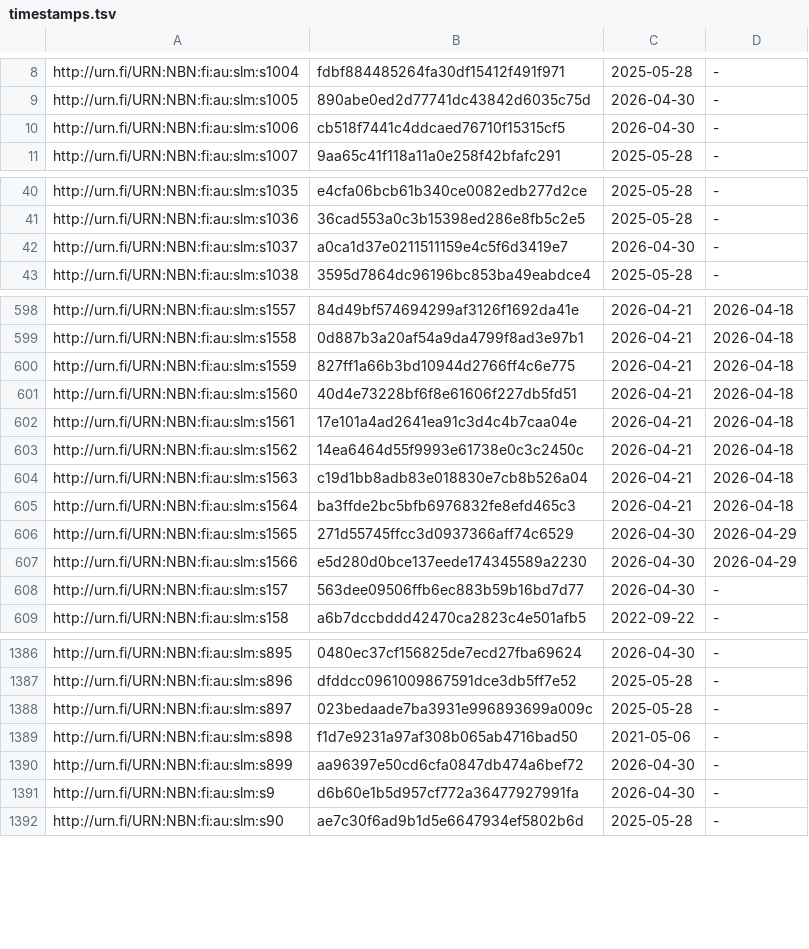
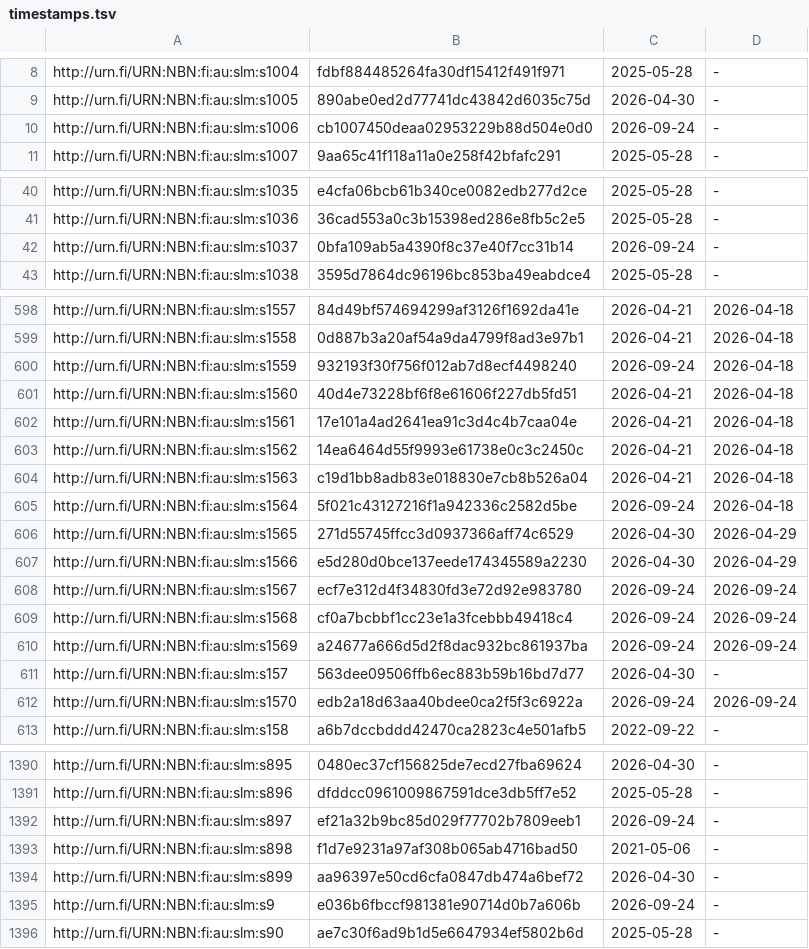
Before and after one commit to NatLibFi/Finto-data, a TSV file: vocabularies/slm/timestamps.tsv, drawn as a sheet; only a part is shown, gaps mark what is left out; the diff covers the shown part only.

```diff
--- a/vocabularies/slm/timestamps.tsv
+++ b/vocabularies/slm/timestamps.tsv
@@ -9,3 +9,3 @@ http://urn.fi/URN:NBN:fi:au:slm:s1004	fdbf884485264fa30df15412f491f971	2025-05-2
 http://urn.fi/URN:NBN:fi:au:slm:s1005	890abe0ed2d77741dc43842d6035c75d	2026-04-30	-
-http://urn.fi/URN:NBN:fi:au:slm:s1006	cb518f7441c4ddcaed76710f15315cf5	2026-04-30	-
+http://urn.fi/URN:NBN:fi:au:slm:s1006	cb1007450deaa02953229b88d504e0d0	2026-09-24	-
 http://urn.fi/URN:NBN:fi:au:slm:s1007	9aa65c41f118a11a0e258f42bfafc291	2025-05-28	-
@@ -41,3 +41,3 @@ http://urn.fi/URN:NBN:fi:au:slm:s1035	e4cfa06bcb61b340ce0082edb277d2ce	2025-05-2
 http://urn.fi/URN:NBN:fi:au:slm:s1036	36cad553a0c3b15398ed286e8fb5c2e5	2025-05-28	-
-http://urn.fi/URN:NBN:fi:au:slm:s1037	a0ca1d37e0211511159e4c5f6d3419e7	2026-04-30	-
+http://urn.fi/URN:NBN:fi:au:slm:s1037	0bfa109ab5a4390f8c37e40f7cc31b14	2026-09-24	-
 http://urn.fi/URN:NBN:fi:au:slm:s1038	3595d7864dc96196bc853ba49eabdce4	2025-05-28	-
@@ -599,3 +599,3 @@ http://urn.fi/URN:NBN:fi:au:slm:s1557	84d49bf574694299af3126f1692da41e	2026-04-2
 http://urn.fi/URN:NBN:fi:au:slm:s1558	0d887b3a20af54a9da4799f8ad3e97b1	2026-04-21	2026-04-18
-http://urn.fi/URN:NBN:fi:au:slm:s1559	827ff1a66b3bd10944d2766ff4c6e775	2026-04-21	2026-04-18
+http://urn.fi/URN:NBN:fi:au:slm:s1559	932193f30f756f012ab7d8ecf4498240	2026-09-24	2026-04-18
 http://urn.fi/URN:NBN:fi:au:slm:s1560	40d4e73228bf6f8e61606f227db5fd51	2026-04-21	2026-04-18
@@ -604,6 +604,10 @@ http://urn.fi/URN:NBN:fi:au:slm:s1562	14ea6464d55f9993e61738e0c3c2450c	2026-04-2
 http://urn.fi/URN:NBN:fi:au:slm:s1563	c19d1bb8adb83e018830e7cb8b526a04	2026-04-21	2026-04-18
-http://urn.fi/URN:NBN:fi:au:slm:s1564	ba3ffde2bc5bfb6976832fe8efd465c3	2026-04-21	2026-04-18
+http://urn.fi/URN:NBN:fi:au:slm:s1564	5f021c43127216f1a942336c2582d5be	2026-09-24	2026-04-18
 http://urn.fi/URN:NBN:fi:au:slm:s1565	271d55745ffcc3d0937366aff74c6529	2026-04-30	2026-04-29
 http://urn.fi/URN:NBN:fi:au:slm:s1566	e5d280d0bce137eede174345589a2230	2026-04-30	2026-04-29
+http://urn.fi/URN:NBN:fi:au:slm:s1567	ecf7e312d4f34830fd3e72d92e983780	2026-09-24	2026-09-24
+http://urn.fi/URN:NBN:fi:au:slm:s1568	cf0a7bcbbf1cc23e1a3fcebbb49418c4	2026-09-24	2026-09-24
+http://urn.fi/URN:NBN:fi:au:slm:s1569	a24677a666d5d2f8dac932bc861937ba	2026-09-24	2026-09-24
 http://urn.fi/URN:NBN:fi:au:slm:s157	563dee09506ffb6ec883b59b16bd7d77	2026-04-30	-
+http://urn.fi/URN:NBN:fi:au:slm:s1570	edb2a18d63aa40bdee0ca2f5f3c6922a	2026-09-24	2026-09-24
 http://urn.fi/URN:NBN:fi:au:slm:s158	a6b7dccbddd42470ca2823c4e501afb5	2022-09-22	-
@@ -1387,6 +1391,6 @@ http://urn.fi/URN:NBN:fi:au:slm:s895	0480ec37cf156825de7ecd27fba69624	2026-04-30
 http://urn.fi/URN:NBN:fi:au:slm:s896	dfddcc0961009867591dce3db5ff7e52	2025-05-28	-
-http://urn.fi/URN:NBN:fi:au:slm:s897	023bedaade7ba3931e996893699a009c	2025-05-28	-
+http://urn.fi/URN:NBN:fi:au:slm:s897	ef21a32b9bc85d029f77702b7809eeb1	2026-09-24	-
 http://urn.fi/URN:NBN:fi:au:slm:s898	f1d7e9231a97af308b065ab4716bad50	2021-05-06	-
 http://urn.fi/URN:NBN:fi:au:slm:s899	aa96397e50cd6cfa0847db474a6bef72	2026-04-30	-
-http://urn.fi/URN:NBN:fi:au:slm:s9	d6b60e1b5d957cf772a36477927991fa	2026-04-30	-
+http://urn.fi/URN:NBN:fi:au:slm:s9	e036b6fbccf981381e90714d0b7a606b	2026-09-24	-
 http://urn.fi/URN:NBN:fi:au:slm:s90	ae7c30f6ad9b1d5e6647934ef5802b6d	2025-05-28	-
```
Also changed, not shown: 22 edited cells elsewhere in this file, vocabularies/slm/puri-mappings.tsv, 3 other files.
